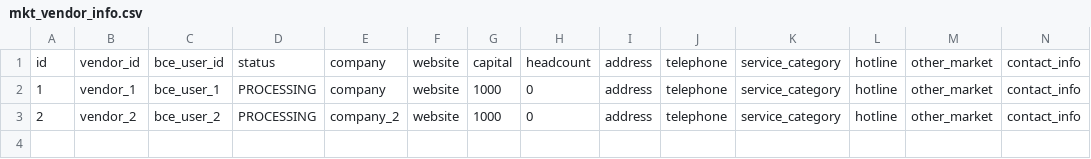
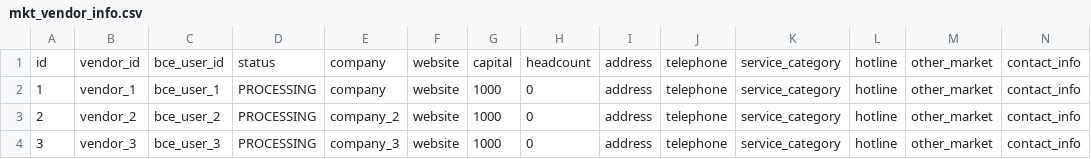
Before and after one commit to tzp3832076/cloudmarket-iac, a CSV file: mkt-iac-common-test/src/main/resources/com/baidu/bce/mkt/dataset/mkt_vendor_info.csv, drawn as a sheet; only a part is shown; rows hold the shown columns only; the diff names each change by its address in the sheet, - before the commit and + after, or states it on an @@ line.

```diff
--- a/mkt-iac-common-test/src/main/resources/com/baidu/bce/mkt/dataset/mkt_vendor_info.csv
+++ b/mkt-iac-common-test/src/main/resources/com/baidu/bce/mkt/dataset/mkt_vendor_info.csv
+row 4: 3 | vendor_3 | bce_user_3 | PROCESSING | company_3 | website | 1000 | 0 | address | telephone | service_category | hotline | other_market | contact_info
```
Also changed, not shown: mkt-iac-common-test/src/main/resources/com/baidu/bce/mkt/dataset/mkt_vendor_shop_draft.csv, 5 other files.
